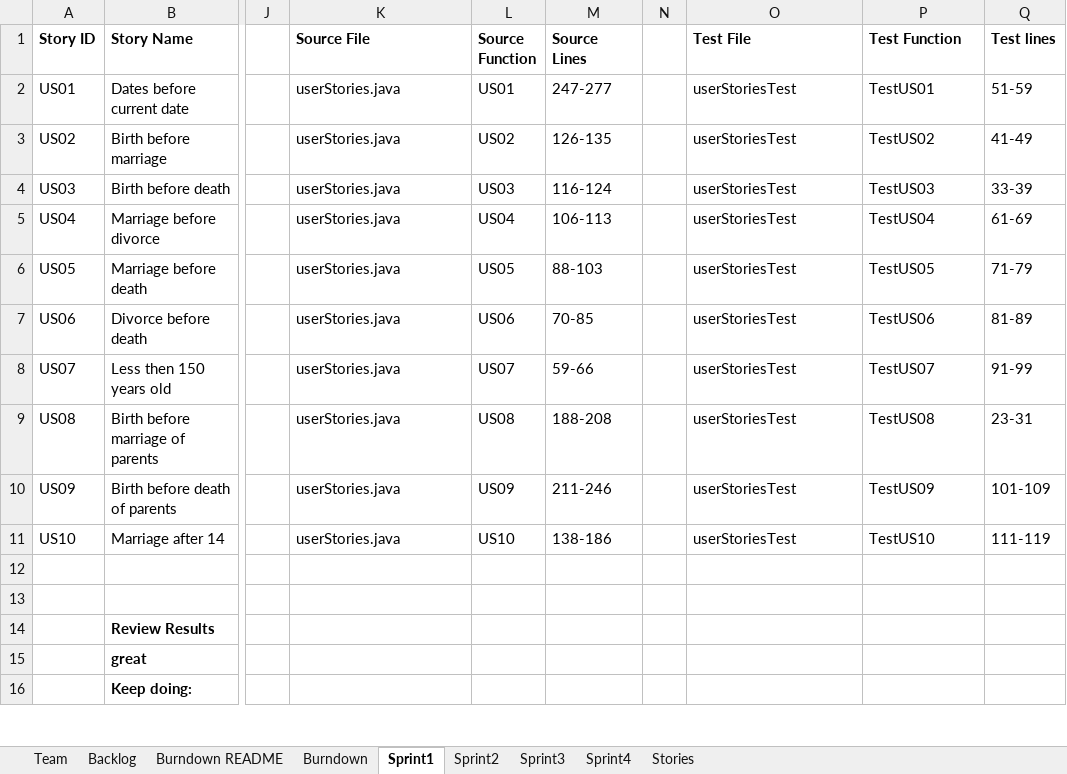
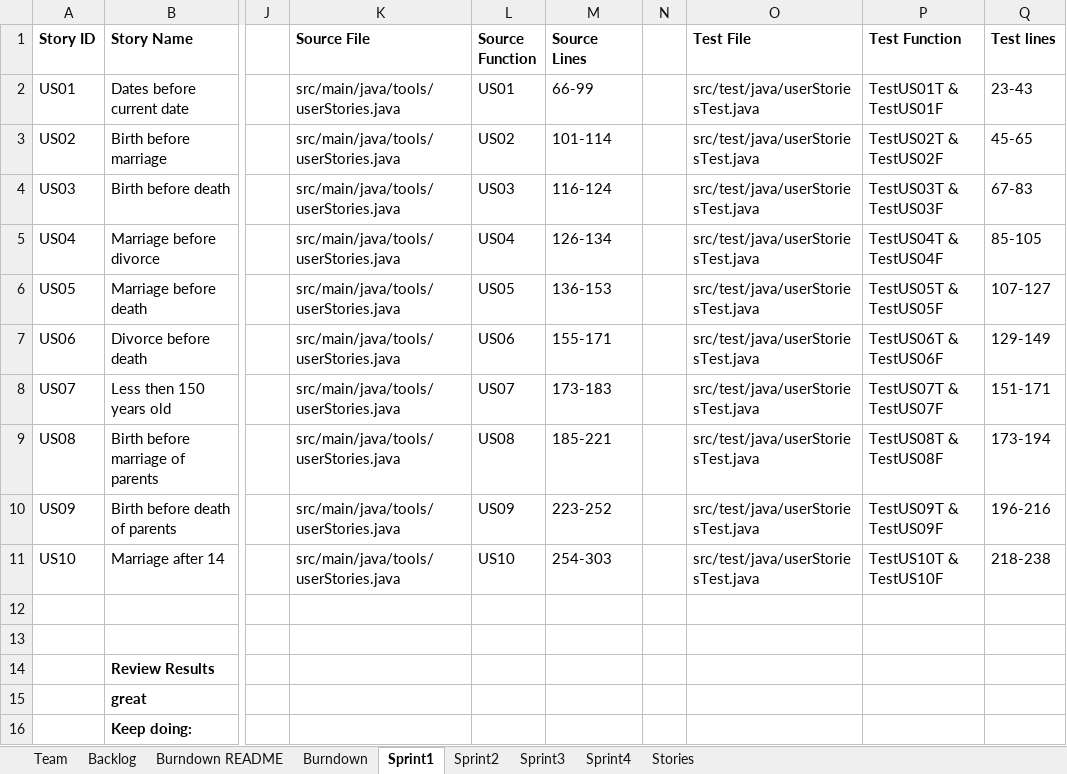
Before and after one commit to Taochai/CS-SSW-555-Group-Project, an Excel workbook: TeamReport.xlsx, sheet Sprint1, drawn as a sheet; only a part is shown, gaps mark what is left out; values as stored, in another font and other column widths than the file's, no borders; the diff names each change by its address in the sheet, - before the commit and + after, or states it on an @@ line.

Commit message:
add report

```diff
--- a/TeamReport.xlsx (sheet Sprint1)
+++ b/TeamReport.xlsx (sheet Sprint1)
-K2:K11 (Source File): userStories.java
+K2:K11 (Source File): src/main/java/tools/userStories.java
-M2 (Source Lines): 247-277
+M2 (Source Lines): 66-99
-O2:O11 (Test File): userStoriesTest
+O2:O11 (Test File): src/test/java/userStoriesTest.java
-P2 (Test Function): TestUS01
+P2 (Test Function): TestUS01T & TestUS01F
-Q2 (Test lines): 51-59
+Q2 (Test lines): 23-43
-M3 (Source Lines): 126-135
+M3 (Source Lines): 101-114
-P3 (Test Function): TestUS02
+P3 (Test Function): TestUS02T & TestUS02F
-Q3 (Test lines): 41-49
+Q3 (Test lines): 45-65
-P4 (Test Function): TestUS03
+P4 (Test Function): TestUS03T & TestUS03F
-Q4 (Test lines): 33-39
+Q4 (Test lines): 67-83
-M5 (Source Lines): 106-113
+M5 (Source Lines): 126-134
-P5 (Test Function): TestUS04
+P5 (Test Function): TestUS04T & TestUS04F
-Q5 (Test lines): 61-69
+Q5 (Test lines): 85-105
-M6 (Source Lines): 88-103
+M6 (Source Lines): 136-153
-P6 (Test Function): TestUS05
+P6 (Test Function): TestUS05T & TestUS05F
-Q6 (Test lines): 71-79
+Q6 (Test lines): 107-127
-M7 (Source Lines): 70-85
+M7 (Source Lines): 155-171
-P7 (Test Function): TestUS06
+P7 (Test Function): TestUS06T & TestUS06F
-Q7 (Test lines): 81-89
+Q7 (Test lines): 129-149
-M8 (Source Lines): 59-66
+M8 (Source Lines): 173-183
-P8 (Test Function): TestUS07
+P8 (Test Function): TestUS07T & TestUS07F
-Q8 (Test lines): 91-99
+Q8 (Test lines): 151-171
-M9 (Source Lines): 188-208
+M9 (Source Lines): 185-221
-P9 (Test Function): TestUS08
+P9 (Test Function): TestUS08T & TestUS08F
-Q9 (Test lines): 23-31
+Q9 (Test lines): 173-194
-M10 (Source Lines): 211-246
+M10 (Source Lines): 223-252
-P10 (Test Function): TestUS09
+P10 (Test Function): TestUS09T & TestUS09F
-Q10 (Test lines): 101-109
+Q10 (Test lines): 196-216
-M11 (Source Lines): 138-186
+M11 (Source Lines): 254-303
-P11 (Test Function): TestUS10
+P11 (Test Function): TestUS10T & TestUS10F
-Q11 (Test lines): 111-119
+Q11 (Test lines): 218-238
```
Also changed, not shown: sheet Sprint2, sheet Team, 2 other files.
